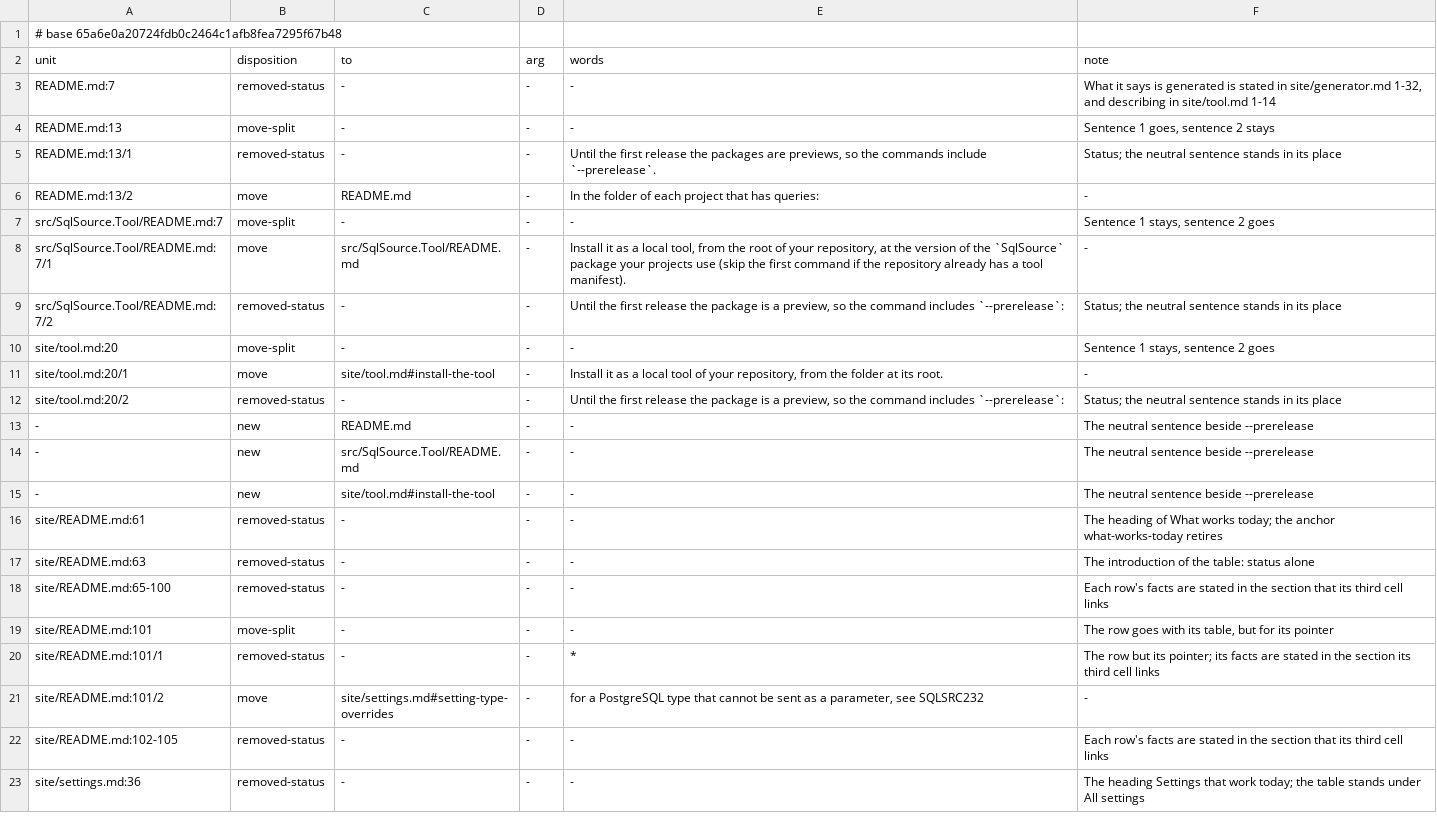
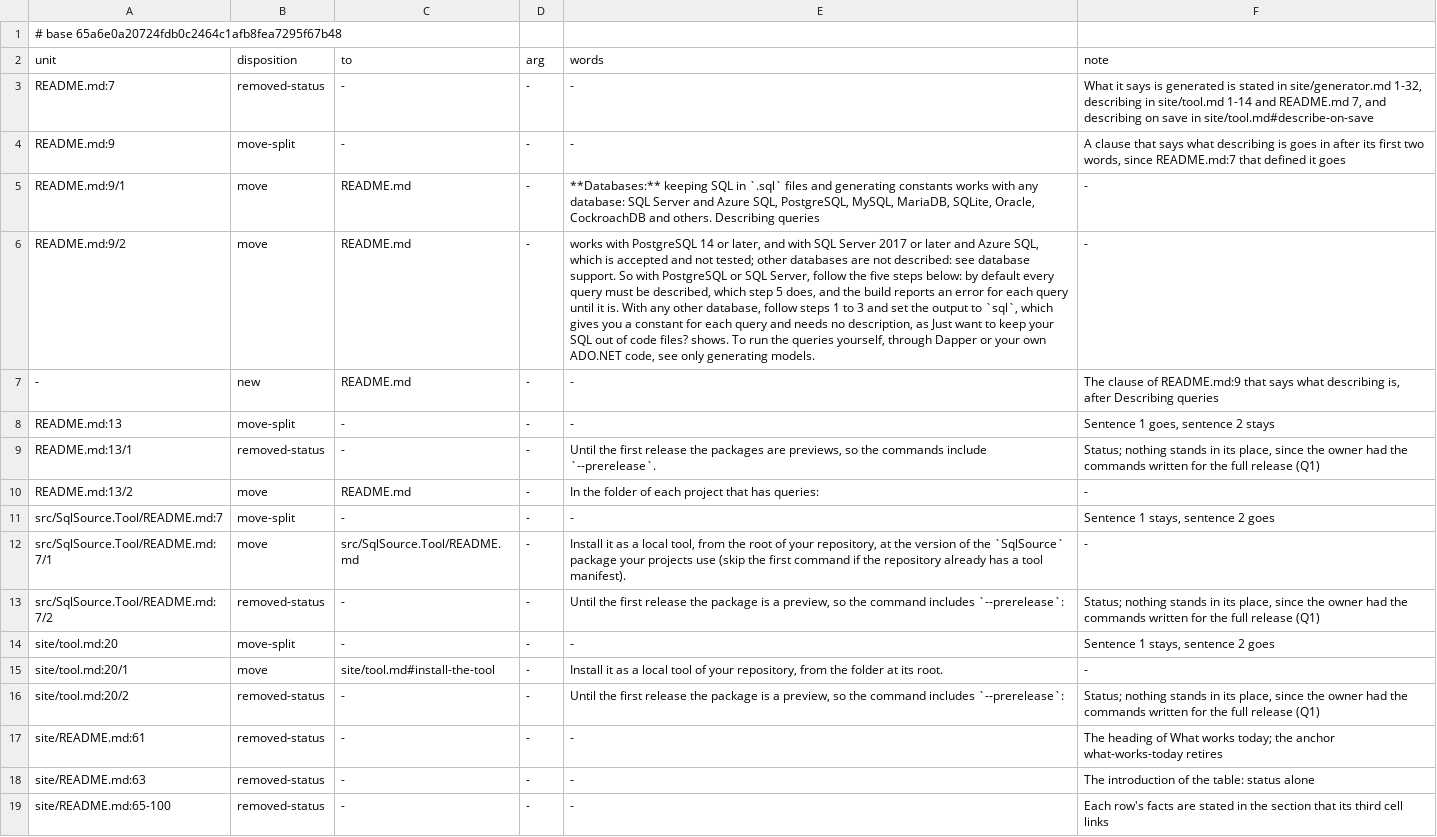
Before and after one commit to mbcrawfo/SqlSource, a TSV file: docs/superpowers/specs/2026-11-12-docs-overhaul/ledger/phase-01.tsv, drawn as a sheet; only a part is shown; the shorter side is filled out with more unchanged rows; removed rows and columns are numbered as before the commit, all else as after; the diff covers the shown part only; the diff names each change by its address in the sheet, - before the commit and + after, or states it on an @@ line.

```diff
--- a/docs/superpowers/specs/2026-11-12-docs-overhaul/ledger/phase-01.tsv
+++ b/docs/superpowers/specs/2026-11-12-docs-overhaul/ledger/phase-01.tsv
-F3 (note): …site/generator.md 1-32, and describing in site/tool.md 1-14
+F3 (note): …site/generator.md 1-32, describing in site/tool.md 1-14 and README.md 7, and describing on save in site/tool.md#describe-on-save
+row 4: README.md:9 | move-split | - | - | - | A clause that says what describing is goes in after its first two words, since README.md:7 that defined it goes
+row 5: README.md:9/1 | move | README.md | - | **Databases:** keeping SQL in `.sql` files and generating constants works with any database: SQL Server and Azure SQL, PostgreSQL, MySQL, MariaDB, SQLite, Oracle, CockroachDB and others. Describing queries | -
+row 6: README.md:9/2 | move | README.md | - | works with PostgreSQL 14 or later, and with SQL Server 2017 or later and Azure SQL, which is accepted and not tested; other databases are not described: see database support. So with PostgreSQL or SQL Server, follow the five steps below: by default every query must be described, which step 5 does, and the build reports an error for each query until it is. With any other database, follow steps 1 to 3 and set the output to `sql`, which gives you a constant for each query and needs no description, as Just want to keep your SQL out of code files? shows. To run the queries yourself, through Dapper or your own ADO.NET code, see only generating models. | -
+row 7: - | new | README.md | - | - | The clause of README.md:9 that says what describing is, after Describing queries
-F9 (note): Status; the neutral sentence stands in its place
+F9 (note): Status; nothing stands in its place, since the owner had the commands written for the full release (Q1)
-F13 (note): Status; the neutral sentence stands in its place
+F13 (note): Status; nothing stands in its place, since the owner had the commands written for the full release (Q1)
-F16 (note): Status; the neutral sentence stands in its place
+F16 (note): Status; nothing stands in its place, since the owner had the commands written for the full release (Q1)
-row 13: - | new | README.md | - | - | The neutral sentence beside --prerelease
-row 14: - | new | src/SqlSource.Tool/README.md | - | - | The neutral sentence beside --prerelease
-row 15: - | new | site/tool.md#install-the-tool | - | - | The neutral sentence beside --prerelease
```
Also changed, not shown: 12 added rows elsewhere in this file, 11 other files.
